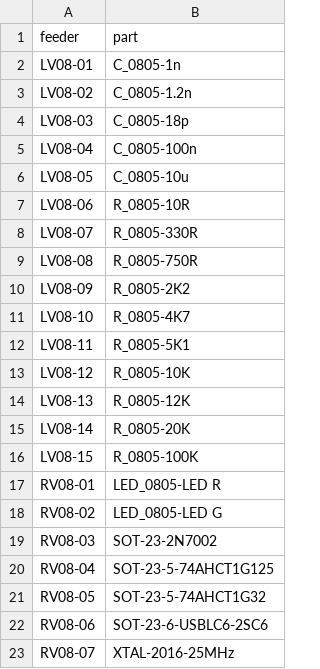
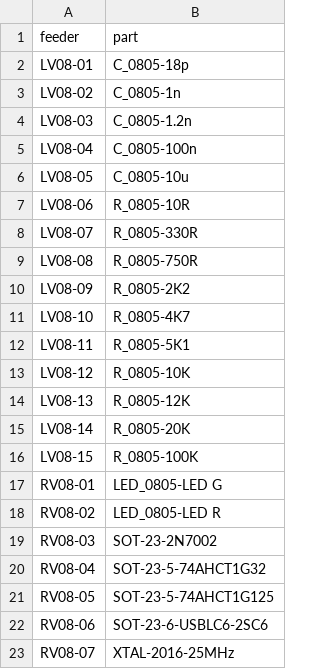
Before and after one commit to laenzlinger/granit, a CSV file: hardware/pnp/feeders.csv, drawn as a sheet; only a part is shown.

Commit message:
chore: sort feeders by ascending component value

```diff
--- a/hardware/pnp/feeders.csv
+++ b/hardware/pnp/feeders.csv
@@ -1,5 +1,5 @@
 feeder,part
-LV08-01,C_0805-1n
-LV08-02,C_0805-1.2n
-LV08-03,C_0805-18p
+LV08-01,C_0805-18p
+LV08-02,C_0805-1n
+LV08-03,C_0805-1.2n
 LV08-04,C_0805-100n
@@ -16,7 +16,7 @@ LV08-14,R_0805-20K
 LV08-15,R_0805-100K
-RV08-01,LED_0805-LED R
-RV08-02,LED_0805-LED G
+RV08-01,LED_0805-LED G
+RV08-02,LED_0805-LED R
 RV08-03,SOT-23-2N7002
-RV08-04,SOT-23-5-74AHCT1G125
-RV08-05,SOT-23-5-74AHCT1G32
+RV08-04,SOT-23-5-74AHCT1G32
+RV08-05,SOT-23-5-74AHCT1G125
 RV08-06,SOT-23-6-USBLC6-2SC6
```
